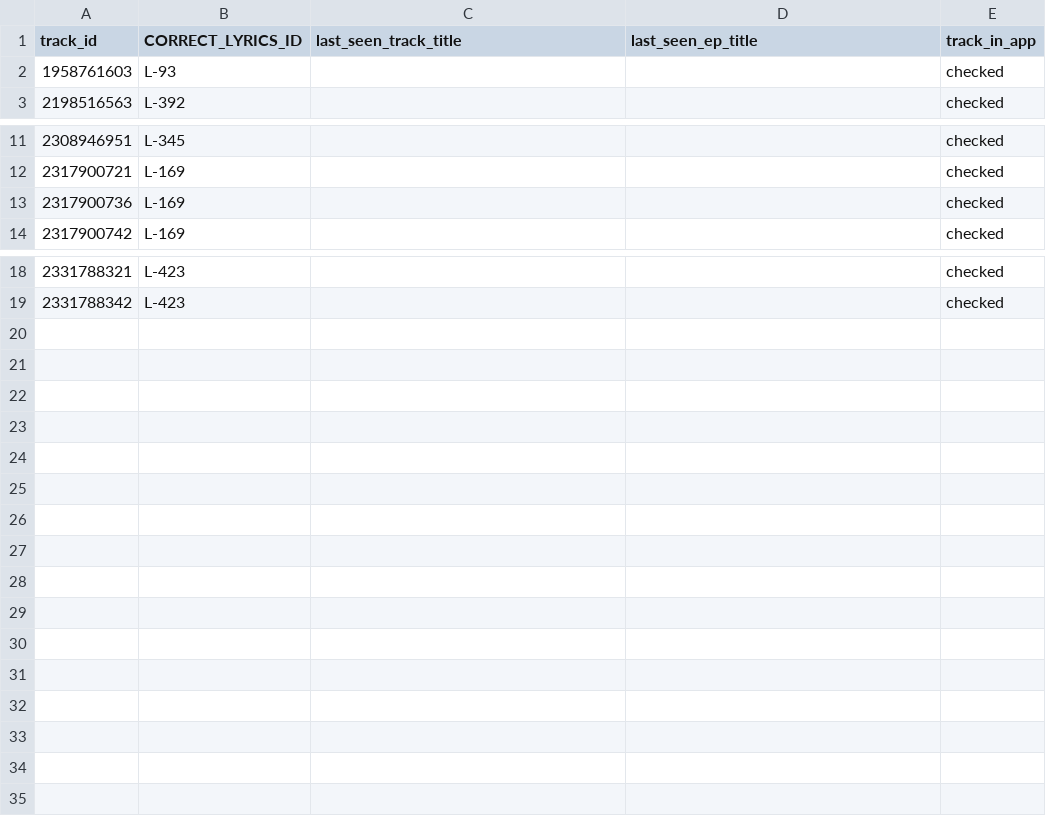
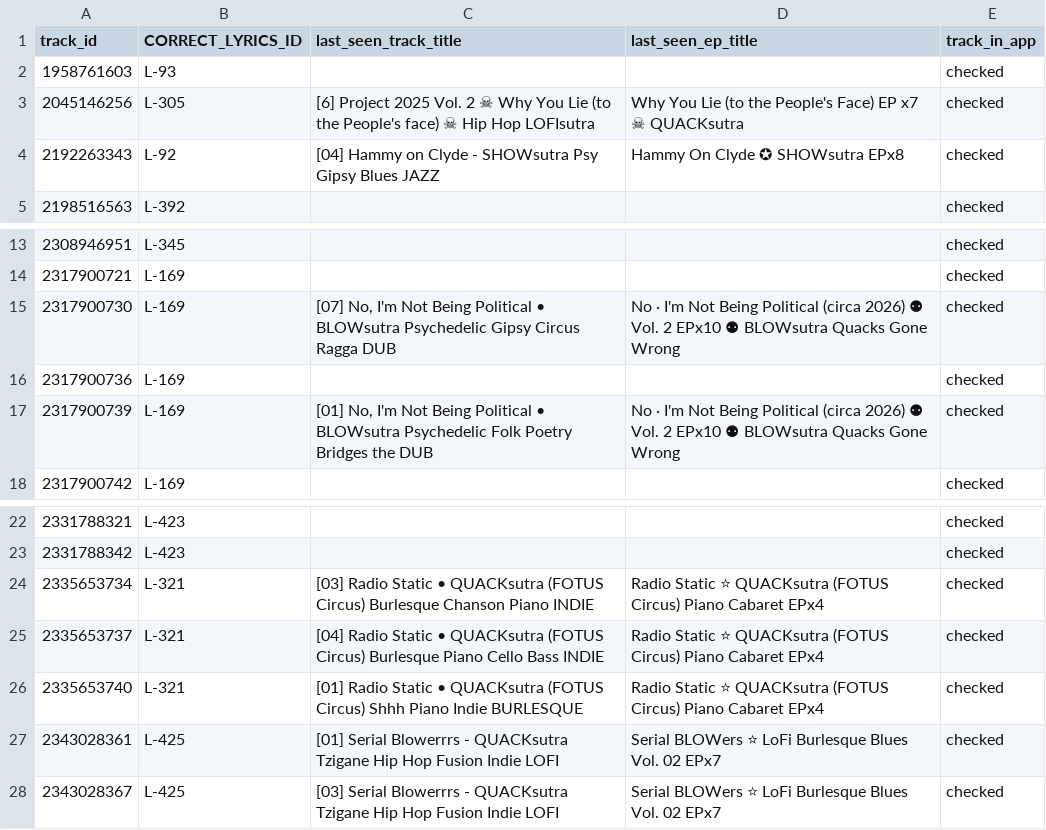
Before and after one commit to bananasutra/bananasutra-app, a CSV file: pipelines/sc/outputs/SC-TRACK-QA-CORRECTIONS.csv, drawn as a sheet; only a part is shown, gaps mark what is left out; the diff names each change by its address in the sheet, - before the commit and + after, or states it on an @@ line.

```diff
--- a/pipelines/sc/outputs/SC-TRACK-QA-CORRECTIONS.csv
+++ b/pipelines/sc/outputs/SC-TRACK-QA-CORRECTIONS.csv
+row 3: 2045146256 | L-305 | [6] Project 2025 Vol. 2 ☠ Why You Lie (to the People's face) ☠ Hip Hop LOFIsutra | Why You Lie (to the People's Face) EP x7 ☠ QUACKsutra | checked
+row 4: 2192263343 | L-92 | [04] Hammy on Clyde - SHOWsutra Psy Gipsy Blues JAZZ | Hammy On Clyde ✪ SHOWsutra EPx8 | checked
+row 15: 2317900730 | L-169 | [07] No, I'm Not Being Political • BLOWsutra Psychedelic Gipsy Circus Ragga DUB | No · I'm Not Being Political (circa 2026) ⚉ Vol. 2 EPx10 ⚉ BLOWsutra Quacks Gone Wrong | checked
+row 17: 2317900739 | L-169 | [01] No, I'm Not Being Political • BLOWsutra Psychedelic Folk Poetry Bridges the DUB | No · I'm Not Being Political (circa 2026) ⚉ Vol. 2 EPx10 ⚉ BLOWsutra Quacks Gone Wrong | checked
+row 24: 2335653734 | L-321 | [03] Radio Static • QUACKsutra (FOTUS Circus) Burlesque Chanson Piano INDIE | Radio Static ⭐ QUACKsutra (FOTUS Circus) Piano Cabaret EPx4 | checked
+row 25: 2335653737 | L-321 | [04] Radio Static • QUACKsutra (FOTUS Circus) Burlesque Piano Cello Bass INDIE | Radio Static ⭐ QUACKsutra (FOTUS Circus) Piano Cabaret EPx4 | checked
+row 26: 2335653740 | L-321 | [01] Radio Static • QUACKsutra (FOTUS Circus) Shhh Piano Indie BURLESQUE | Radio Static ⭐ QUACKsutra (FOTUS Circus) Piano Cabaret EPx4 | checked
+row 27: 2343028361 | L-425 | [01] Serial Blowerrrs - QUACKsutra Tzigane Hip Hop Fusion Indie LOFI | Serial BLOWers ⭐ LoFi Burlesque Blues Vol. 02 EPx7 | checked
+row 28: 2343028367 | L-425 | [03] Serial Blowerrrs - QUACKsutra Tzigane Hip Hop Fusion Indie LOFI | Serial BLOWers ⭐ LoFi Burlesque Blues Vol. 02 EPx7 | checked
```
Also changed, not shown: apps/banana-catalog-prototype/scripts/song_slug_audit.csv, apps/banana-catalog-prototype/src/data/generated/sc_catalog_listen_automatch_review.csv, 56 other files.
